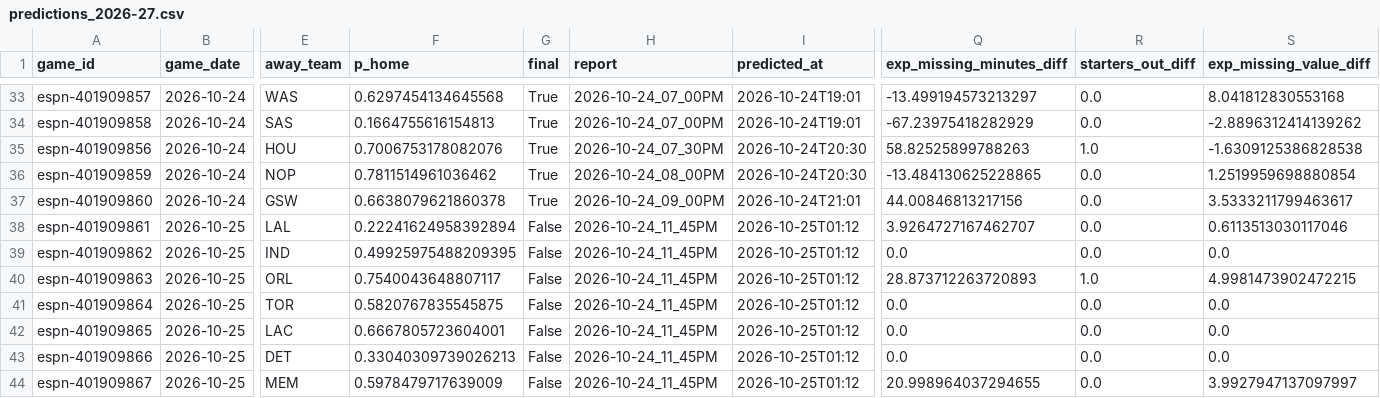
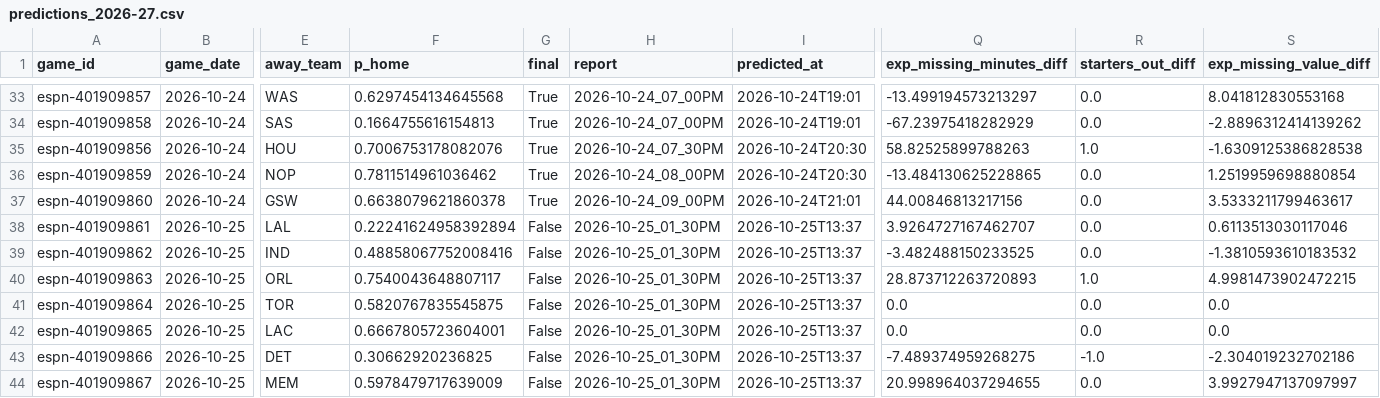
Before and after one commit to z3nsz/nba-prediction, a CSV file: live_state/predictions_2026-27.csv, drawn as a sheet; only a part is shown, gaps mark what is left out; the diff names each change by its address in the sheet, - before the commit and + after, or states it on an @@ line.

```diff
--- a/live_state/predictions_2026-27.csv
+++ b/live_state/predictions_2026-27.csv
-H38:H44 (report): 2026-10-24_11_45PM
+H38:H44 (report): 2026-10-25_01_30PM
-I38:I44 (predicted_at): 2026-10-25T01:12
+I38:I44 (predicted_at): 2026-10-25T13:37
-F39 (p_home): 0.49925975488209395
+F39 (p_home): 0.48858067752008416
-Q39 (exp_missing_minutes_diff): 0.0
+Q39 (exp_missing_minutes_diff): -3.482488150233525
-S39 (exp_missing_value_diff): 0.0
+S39 (exp_missing_value_diff): -1.3810593610183532
-F43 (p_home): 0.33040309739026213
+F43 (p_home): 0.30662920236825
-Q43 (exp_missing_minutes_diff): 0.0
+Q43 (exp_missing_minutes_diff): -7.489374959268275
-R43 (starters_out_diff): 0.0
+R43 (starters_out_diff): -1.0
-S43 (exp_missing_value_diff): 0.0
+S43 (exp_missing_value_diff): -2.304019232702186
```
Also changed, not shown: live_state/listings_2026-27.csv, 8 other files.
